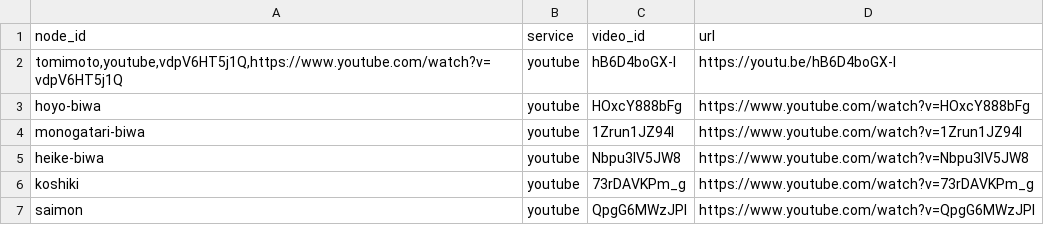
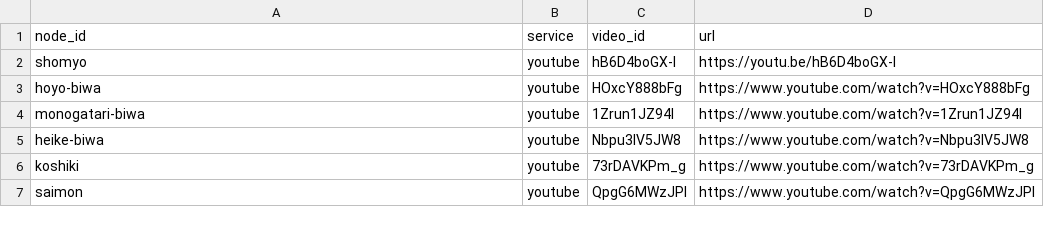
Before and after one commit to tobio-nakai/katari-gei-interactive, a CSV file: data/media.csv, drawn as a sheet; only a part is shown.

Commit message:
change

```diff
--- a/data/media.csv
+++ b/data/media.csv
@@ -1,3 +1,3 @@
 node_id,service,video_id,url
-"tomimoto,youtube,vdpV6HT5j1Q,https://www.youtube.com/watch?v=vdpV6HT5j1Q",youtube,hB6D4boGX-I,https://youtu.be/hB6D4boGX-I
+shomyo,youtube,hB6D4boGX-I,https://youtu.be/hB6D4boGX-I
 hoyo-biwa,youtube,HOxcY888bFg,https://www.youtube.com/watch?v=HOxcY888bFg
```
